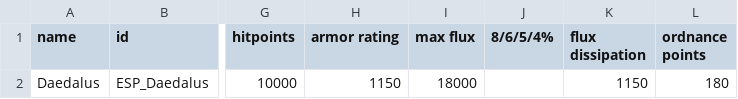
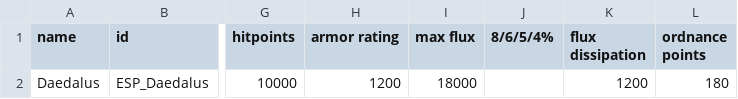
Before and after one commit to Mr-8k/ES_Pack_starsector, a CSV file: data/hulls/ship_data.csv, drawn as a sheet; only a part is shown, gaps mark what is left out; the diff names each change by its address in the sheet, - before the commit and + after, or states it on an @@ line.

```diff
--- a/data/hulls/ship_data.csv
+++ b/data/hulls/ship_data.csv
-H2 (armor rating): 1150
+H2 (armor rating): 1200
-K2 (flux dissipation): 1150
+K2 (flux dissipation): 1200
```
Also changed, not shown: 4 other files.
